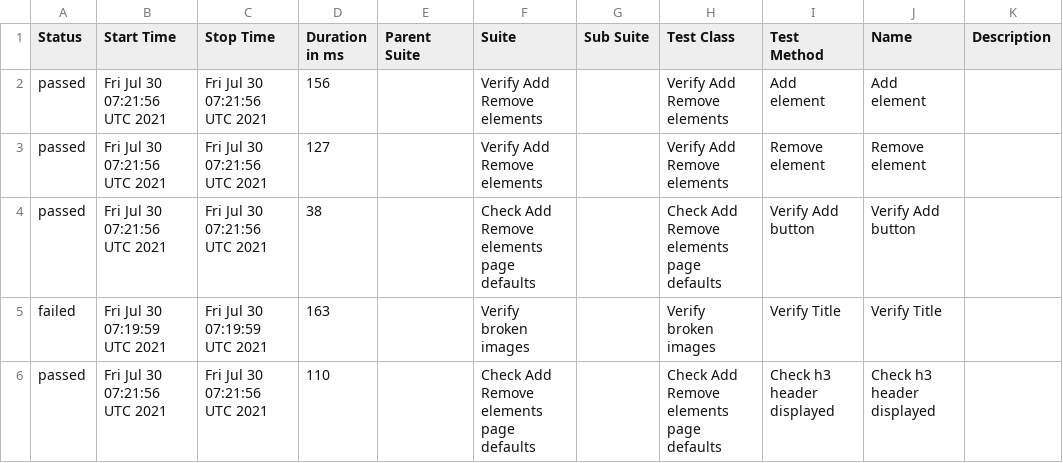
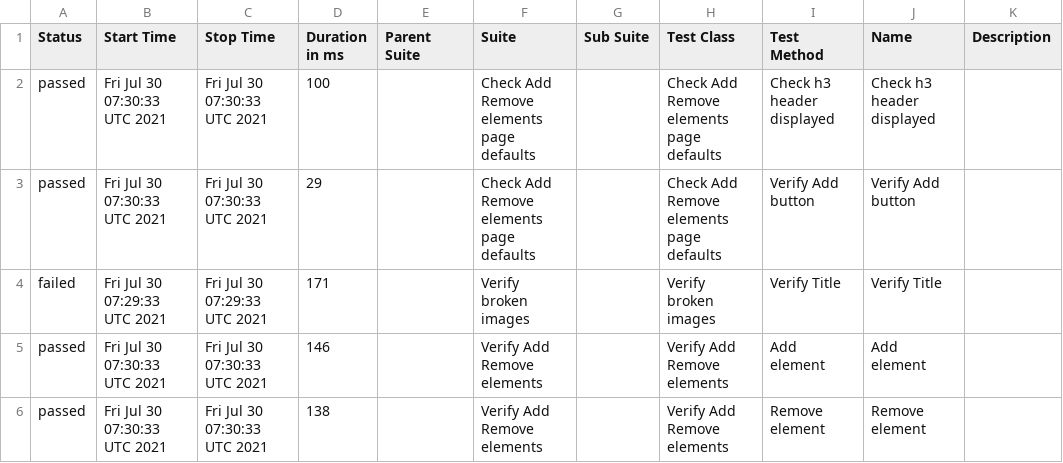
Before and after one commit to AmigoSerhio/test-multiple-jobs, a CSV file: docs/data/suites.csv, drawn as a sheet.

```diff
--- a/docs/data/suites.csv
+++ b/docs/data/suites.csv
@@ -1,6 +1,6 @@
 "Status","Start Time","Stop Time","Duration in ms","Parent Suite","Suite","Sub Suite","Test Class","Test Method","Name","Description"
-"passed","Fri Jul 30 07:21:56 UTC 2021","Fri Jul 30 07:21:56 UTC 2021","156","","Verify Add Remove elements","","Verify Add Remove elements","Add element","Add element",""
-"passed","Fri Jul 30 07:21:56 UTC 2021","Fri Jul 30 07:21:56 UTC 2021","127","","Verify Add Remove elements","","Verify Add Remove elements","Remove element","Remove element",""
-"passed","Fri Jul 30 07:21:56 UTC 2021","Fri Jul 30 07:21:56 UTC 2021","38","","Check Add Remove elements page defaults","","Check Add Remove elements page defaults","Verify Add button","Verify Add button",""
-"failed","Fri Jul 30 07:19:59 UTC 2021","Fri Jul 30 07:19:59 UTC 2021","163","","Verify broken images","","Verify broken images","Verify Title","Verify Title",""
-"passed","Fri Jul 30 07:21:56 UTC 2021","Fri Jul 30 07:21:56 UTC 2021","110","","Check Add Remove elements page defaults","","Check Add Remove elements page defaults","Check h3 header displayed","Check h3 header displayed",""
+"passed","Fri Jul 30 07:30:33 UTC 2021","Fri Jul 30 07:30:33 UTC 2021","100","","Check Add Remove elements page defaults","","Check Add Remove elements page defaults","Check h3 header displayed","Check h3 header displayed",""
+"passed","Fri Jul 30 07:30:33 UTC 2021","Fri Jul 30 07:30:33 UTC 2021","29","","Check Add Remove elements page defaults","","Check Add Remove elements page defaults","Verify Add button","Verify Add button",""
+"failed","Fri Jul 30 07:29:33 UTC 2021","Fri Jul 30 07:29:33 UTC 2021","171","","Verify broken images","","Verify broken images","Verify Title","Verify Title",""
+"passed","Fri Jul 30 07:30:33 UTC 2021","Fri Jul 30 07:30:33 UTC 2021","146","","Verify Add Remove elements","","Verify Add Remove elements","Add element","Add element",""
+"passed","Fri Jul 30 07:30:33 UTC 2021","Fri Jul 30 07:30:33 UTC 2021","138","","Verify Add Remove elements","","Verify Add Remove elements","Remove element","Remove element",""
```
Also changed, not shown: 28 other files.
